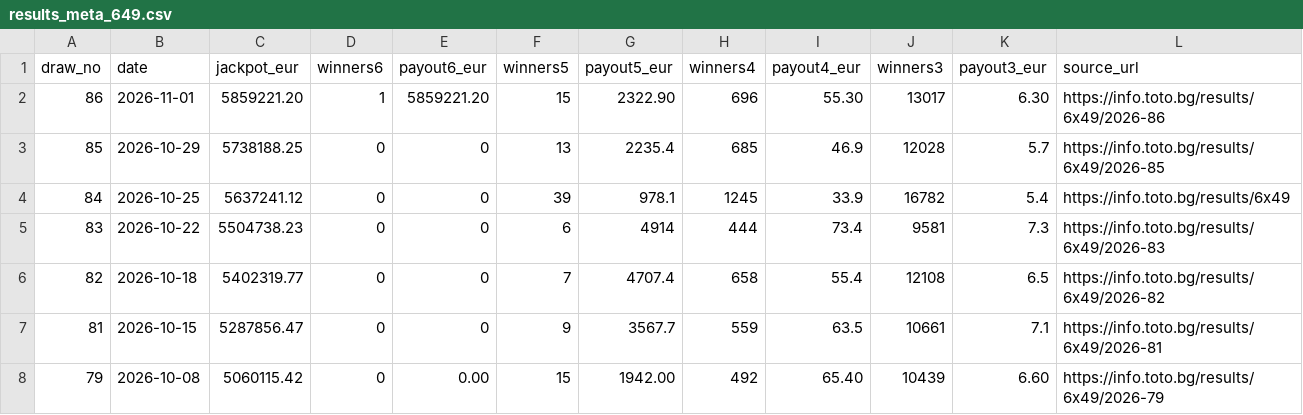
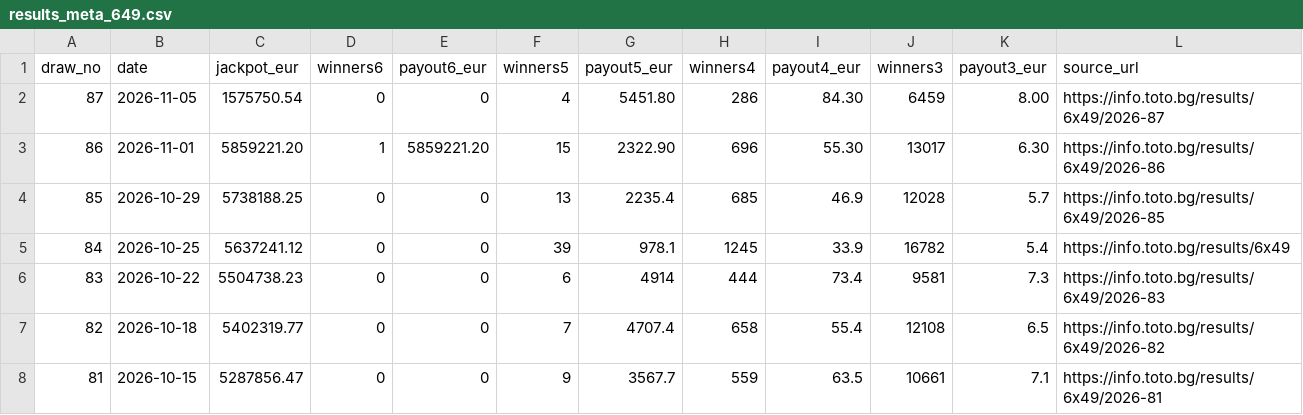
Before and after one commit to ogimitev-blip/lottery-lab, a CSV file: data/results_meta_649.csv, drawn as a sheet; only a part is shown; the shorter side is filled out with more unchanged rows.

Commit message:
lottery: sync official verified draw87 and payouts

```diff
--- a/data/results_meta_649.csv
+++ b/data/results_meta_649.csv
@@ -1,2 +1,3 @@
 draw_no,date,jackpot_eur,winners6,payout6_eur,winners5,payout5_eur,winners4,payout4_eur,winners3,payout3_eur,source_url
+87,2026-11-05,1575750.54,0,0,4,5451.80,286,84.30,6459,8.00,https://info.toto.bg/results/6x49/2026-87
 86,2026-11-01,5859221.20,1,5859221.20,15,2322.90,696,55.30,13017,6.30,https://info.toto.bg/results/6x49/2026-86
```
